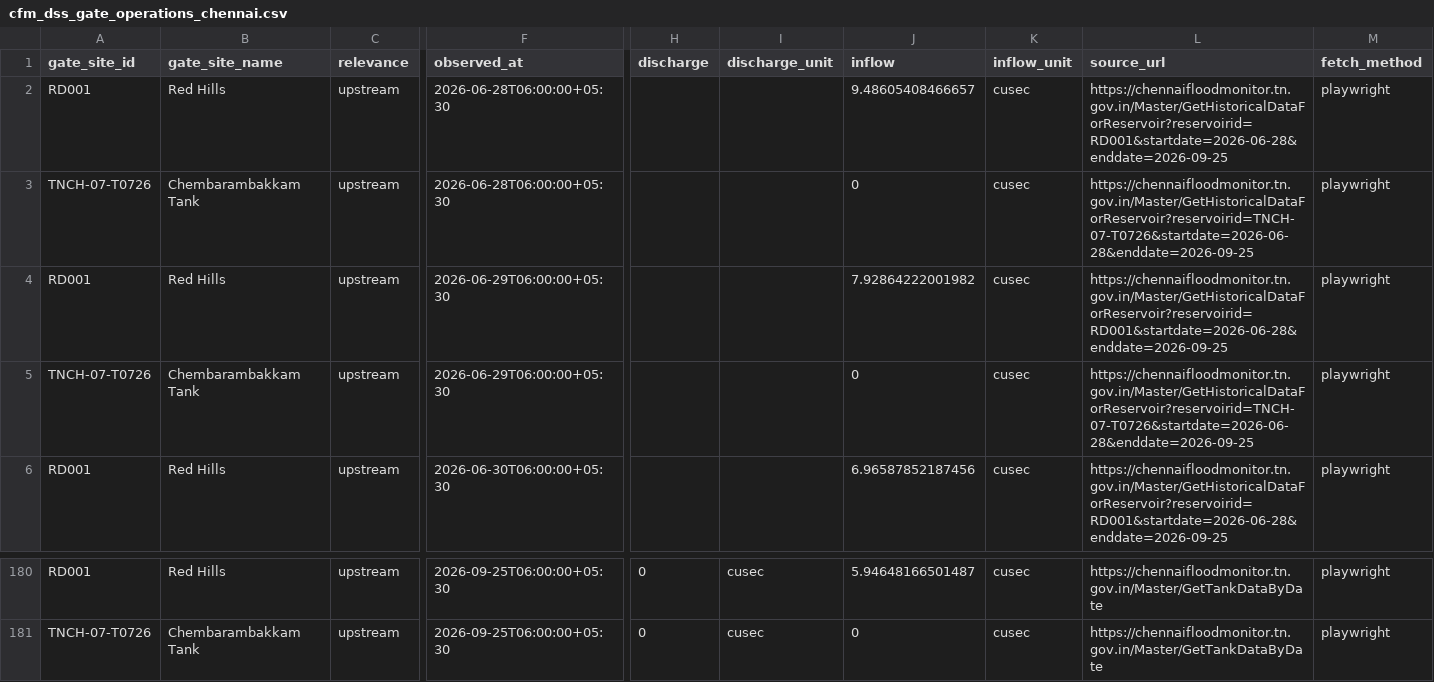
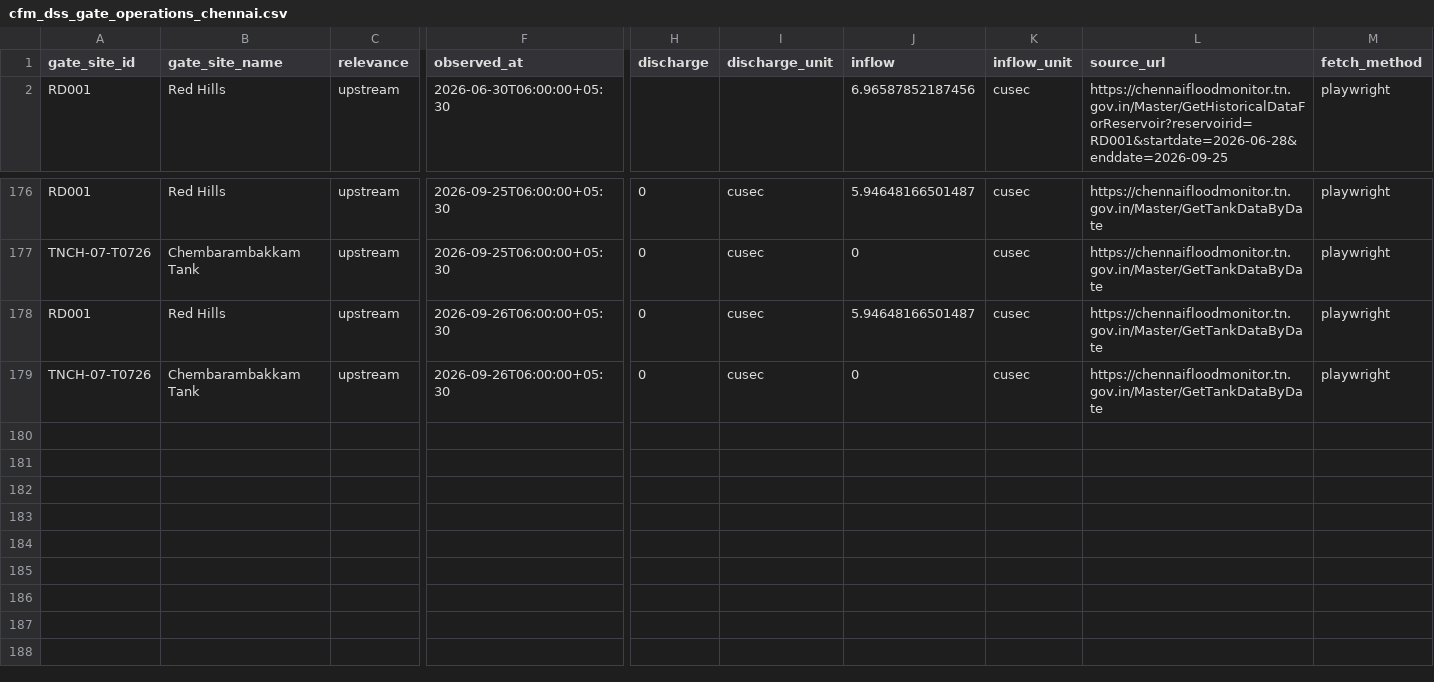
Before and after one commit to ApshanaSP/farmwise, a CSV file: cfm_dss_collector/data/cfm_dss_gate_operations_chennai.csv, drawn as a sheet; only a part is shown, gaps mark what is left out; removed rows and columns are numbered as before the commit, all else as after; rows hold the shown columns only; the diff names each change by its address in the sheet, - before the commit and + after, or states it on an @@ line.

```diff
--- a/cfm_dss_collector/data/cfm_dss_gate_operations_chennai.csv
+++ b/cfm_dss_collector/data/cfm_dss_gate_operations_chennai.csv
-row 2: RD001 | Red Hills | upstream | 2026-06-28T06:00:00+05:30 |  |  | 9.48605408466657 | cusec | https://chennaifloodmonitor.tn.gov.in/Master/GetHistoricalDataForReservoir?reservoirid=RD001&startdate=2026-06-28&enddate=2026-09-25 | playwright
-row 3: TNCH-07-T0726 | Chembarambakkam Tank | upstream | 2026-06-28T06:00:00+05:30 |  |  | 0 | cusec | https://chennaifloodmonitor.tn.gov.in/Master/GetHistoricalDataForReservoir?reservoirid=TNCH-07-T0726&startdate=2026-06-28&enddate=2026-09-25 | playwright
-row 4: RD001 | Red Hills | upstream | 2026-06-29T06:00:00+05:30 |  |  | 7.92864222001982 | cusec | https://chennaifloodmonitor.tn.gov.in/Master/GetHistoricalDataForReservoir?reservoirid=RD001&startdate=2026-06-28&enddate=2026-09-25 | playwright
-row 5: TNCH-07-T0726 | Chembarambakkam Tank | upstream | 2026-06-29T06:00:00+05:30 |  |  | 0 | cusec | https://chennaifloodmonitor.tn.gov.in/Master/GetHistoricalDataForReservoir?reservoirid=TNCH-07-T0726&startdate=2026-06-28&enddate=2026-09-25 | playwright
+row 178: RD001 | Red Hills | upstream | 2026-09-26T06:00:00+05:30 | 0 | cusec | 5.94648166501487 | cusec | https://chennaifloodmonitor.tn.gov.in/Master/GetTankDataByDate | playwright
+row 179: TNCH-07-T0726 | Chembarambakkam Tank | upstream | 2026-09-26T06:00:00+05:30 | 0 | cusec | 0 | cusec | https://chennaifloodmonitor.tn.gov.in/Master/GetTankDataByDate | playwright
```
Also changed, not shown: cfm_dss_collector/data/cfm_dss_run_log.csv, cpcb_air_quality_collector/data/cpcb_air_quality_run_log.csv, 52 other files.
